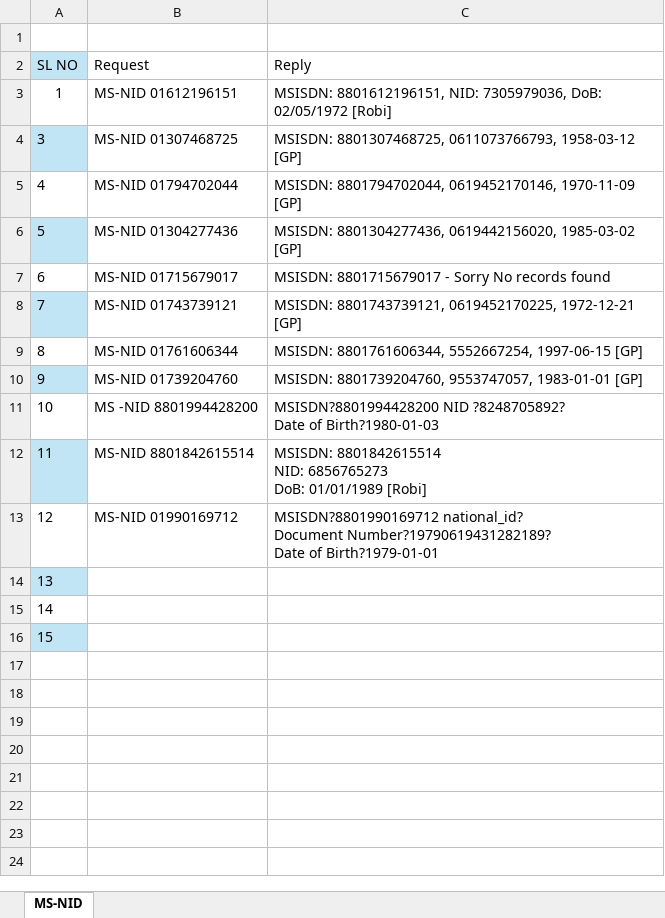
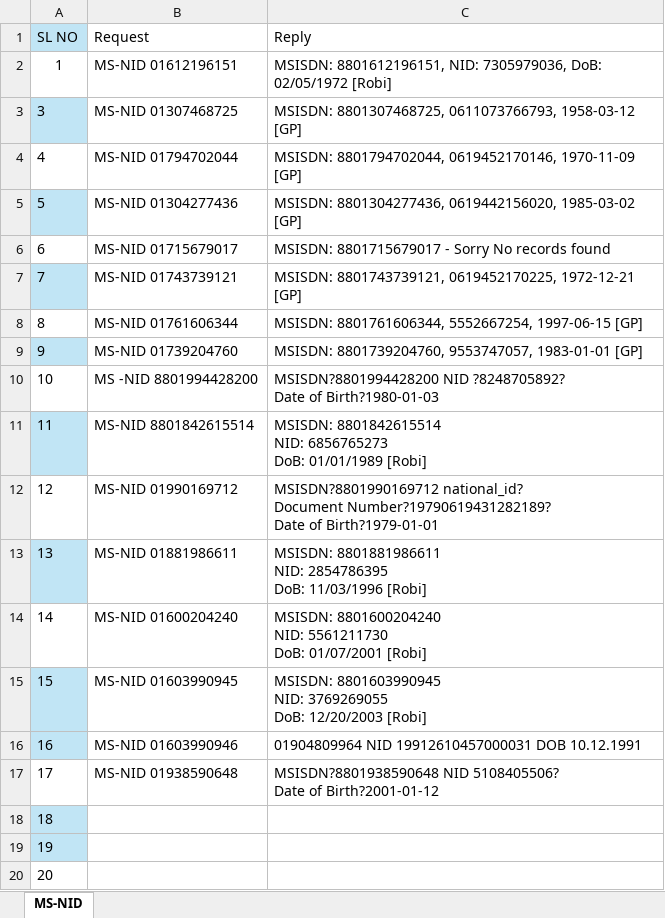
Before and after one commit to mdalaulnahid-debug/SMS_Automation, an Excel workbook: Training Data/Automation/MS-NID.xlsx, sheet MS-NID, drawn as a sheet; values as stored, in another font and other column widths than the file's, no borders; table styles not drawn; removed rows and columns are numbered as before the commit, all else as after; ↵ is a line break in a cell; the diff names each change by its address in the sheet, - before the commit and + after, or states it on an @@ line.

```diff
--- a/Training Data/Automation/MS-NID.xlsx (sheet MS-NID)
+++ b/Training Data/Automation/MS-NID.xlsx (sheet MS-NID)
-row 1: (empty)
-B13 (Request): (empty)
+B13 (Request): MS-NID 01881986611
-C13 (Reply): (empty)
+C13 (Reply): MSISDN: 8801881986611 ↵ NID: 2854786395 ↵ DoB: 11/03/1996 [Robi]
-B14 (Request): (empty)
+B14 (Request): MS-NID 01600204240
-C14 (Reply): (empty)
+C14 (Reply): MSISDN: 8801600204240 ↵ NID: 5561211730 ↵ DoB: 01/07/2001 [Robi]
-B15 (Request): (empty)
+B15 (Request): MS-NID 01603990945
-C15 (Reply): (empty)
+C15 (Reply): MSISDN: 8801603990945 ↵ NID: 3769269055 ↵ DoB: 12/20/2003 [Robi]
+row 16: 16 | MS-NID 01603990946 | 01904809964 NID 19912610457000031 DOB 10.12.1991
+row 17: 17 | MS-NID 01938590648 | MSISDN?8801938590648 NID 5108405506? ↵ Date of Birth?2001-01-12
+row 18: 18
+row 19: 19
+row 20: 20
```
Also changed, not shown: 2 other files.
